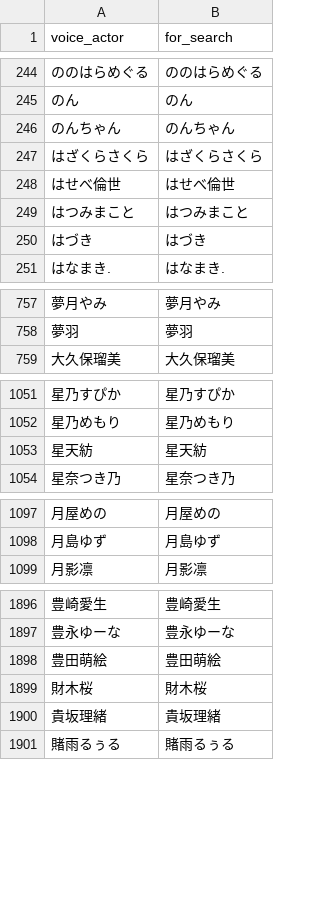
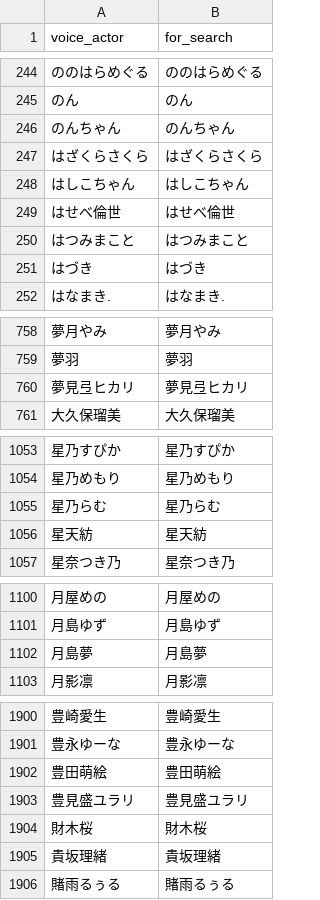
Before and after one commit to MASAYUKI-MORITA/kuppuku_database, a CSV file: voice_actors.csv, drawn as a sheet; only a part is shown, gaps mark what is left out; the diff covers the shown part only; the diff names each change by its address in the sheet, - before the commit and + after, or states it on an @@ line.

```diff
--- a/voice_actors.csv
+++ b/voice_actors.csv
+row 248: はしこちゃん | はしこちゃん
+row 760: 夢見弖ヒカリ | 夢見弖ヒカリ
+row 1055: 星乃らむ | 星乃らむ
+row 1102: 月島夢 | 月島夢
+row 1903: 豊見盛ユラリ | 豊見盛ユラリ
```
Also changed, not shown: 1 added row elsewhere in this file, circles.csv.
